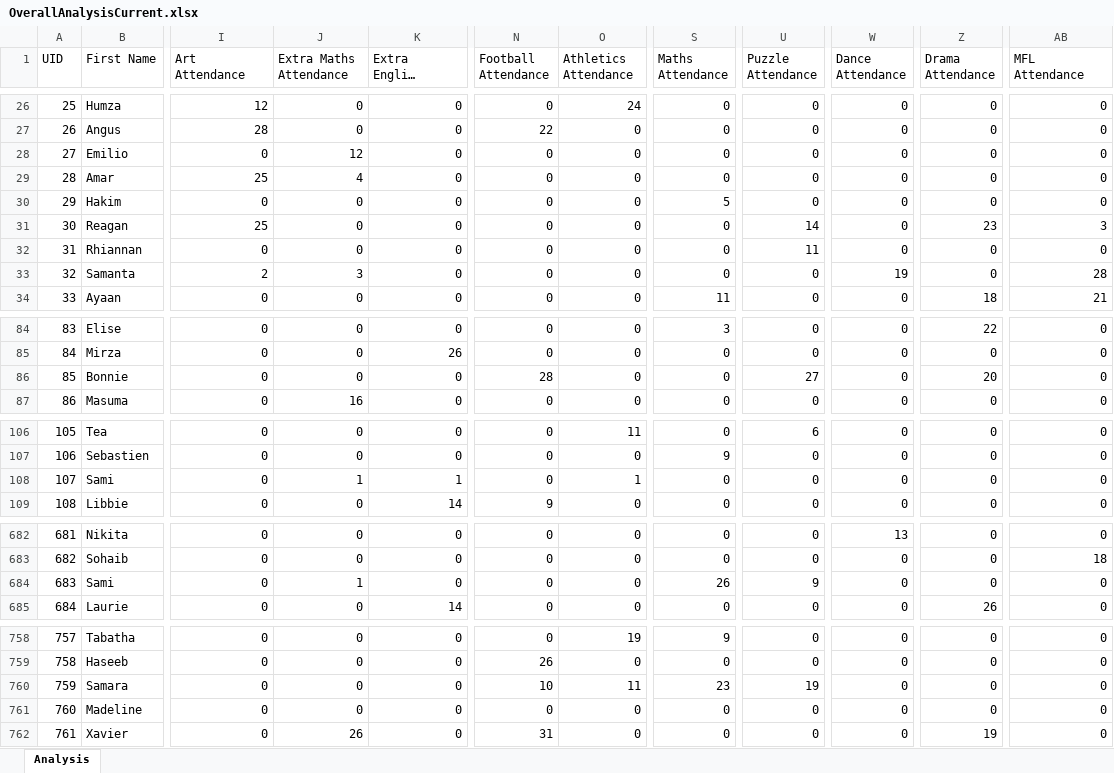
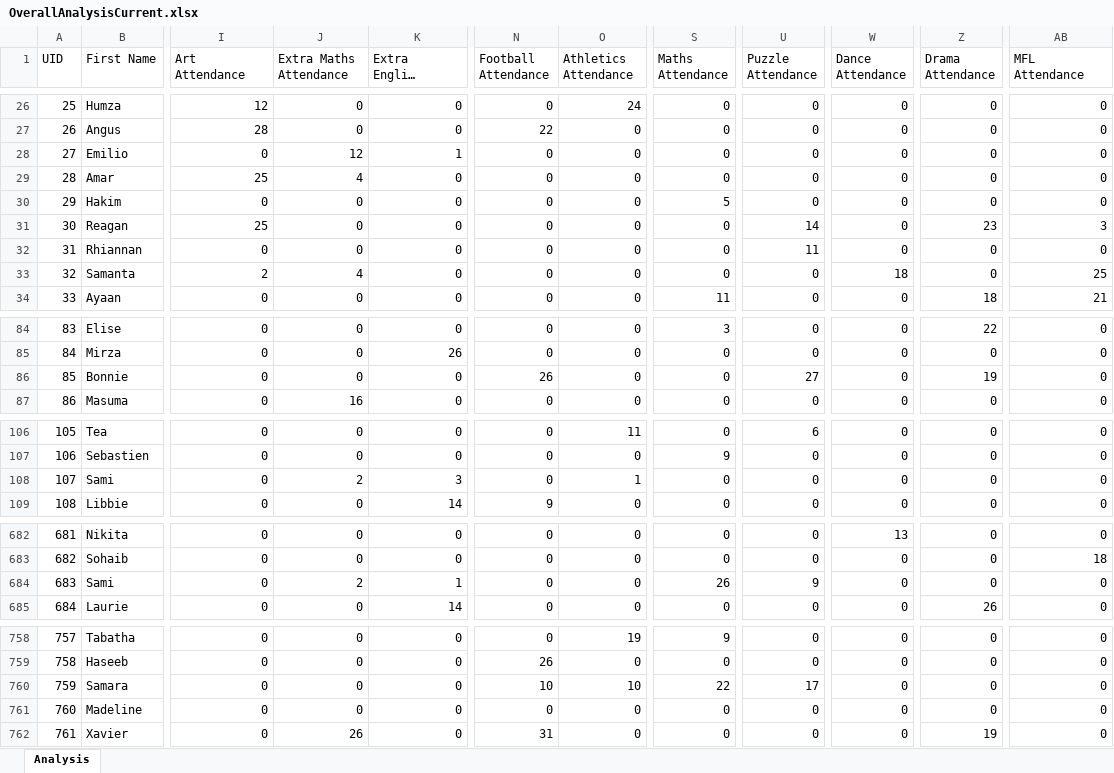
Before and after one commit to S4M13/XCR, an Excel workbook: app/Export/OverallAnalysisCurrent.xlsx, sheet Analysis, drawn as a sheet; only a part is shown, gaps mark what is left out; long unchanged cells end in …; values as stored, in another font and other column widths than the file's, no borders; the diff covers the shown part only; the diff names each change by its address in the sheet, - before the commit and + after, or states it on an @@ line.

```diff
--- a/app/Export/OverallAnalysisCurrent.xlsx (sheet Analysis)
+++ b/app/Export/OverallAnalysisCurrent.xlsx (sheet Analysis)
-K28 (Extra English Attendance): 0
+K28 (Extra English Attendance): 1
-J33 (Extra Maths Attendance): 3
+J33 (Extra Maths Attendance): 4
-W33 (Dance Attendance): 19
+W33 (Dance Attendance): 18
-AB33 (MFL Attendance): 28
+AB33 (MFL Attendance): 25
-N86 (Football Attendance): 28
+N86 (Football Attendance): 26
-Z86 (Drama Attendance): 20
+Z86 (Drama Attendance): 19
-J108 (Extra Maths Attendance): 1
+J108 (Extra Maths Attendance): 2
-K108 (Extra English Attendance): 1
+K108 (Extra English Attendance): 3
-J684 (Extra Maths Attendance): 1
+J684 (Extra Maths Attendance): 2
-K684 (Extra English Attendance): 0
+K684 (Extra English Attendance): 1
-O760 (Athletics Attendance): 11
+O760 (Athletics Attendance): 10
-S760 (Maths Attendance): 23
+S760 (Maths Attendance): 22
-U760 (Puzzle Attendance): 19
+U760 (Puzzle Attendance): 17
```
Also changed, not shown: 5 edited cells elsewhere in this sheet, app/Export/StudentAnalysisCurrent.xlsx, 3 other files.
